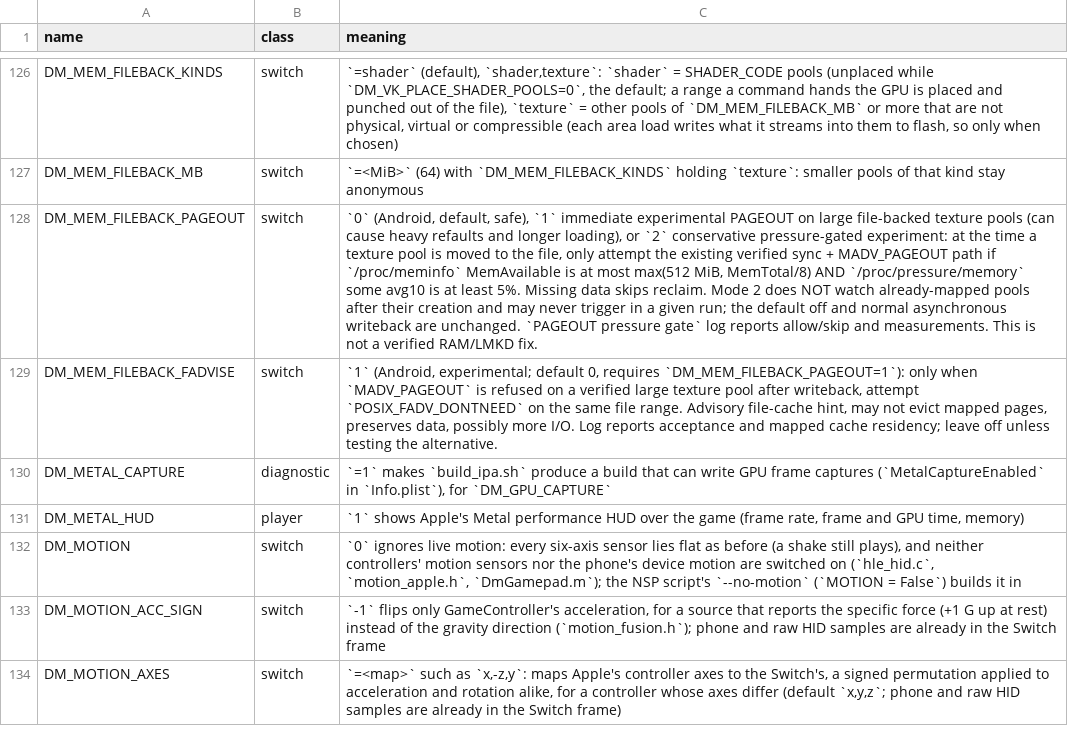
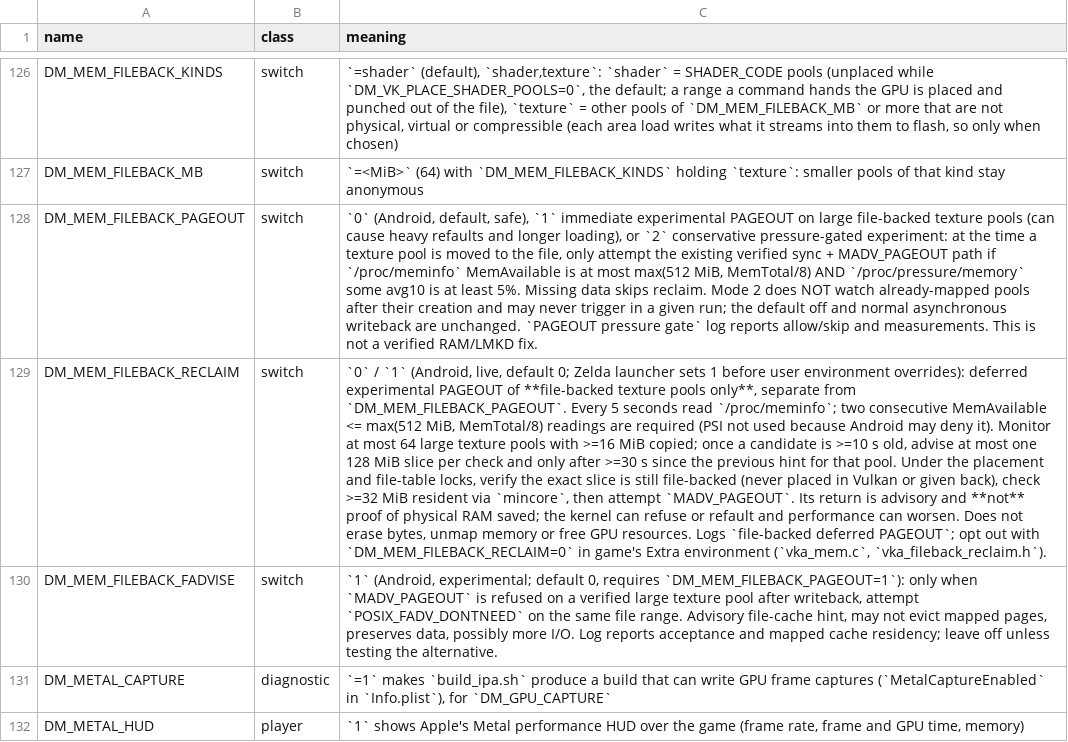
Before and after one commit to Juniklx/BananaNative, a TSV file: docs/env_switches.tsv, drawn as a sheet; only a part is shown, gaps mark what is left out; the shorter side is filled out with more unchanged rows; the diff names each change by its address in the sheet, - before the commit and + after, or states it on an @@ line.

Commit message:
docs(memory): record deferred file-backed reclaim safety limits and expected trade-offs

```diff
--- a/docs/env_switches.tsv
+++ b/docs/env_switches.tsv
+row 129: DM_MEM_FILEBACK_RECLAIM | switch | `0` / `1` (Android, live, default 0; Zelda launcher sets 1 before user environment overrides): deferred experimental PAGEOUT of **file-backed texture pools only**, separate from `DM_MEM_FILEBACK_PAGEOUT`. Every 5 seconds read `/proc/meminfo`; two consecutive MemAvailable <= max(512 MiB, MemTotal/8) readings are required (PSI not used because Android may deny it). Monitor at most 64 large texture pools with >=16 MiB copied; once a candidate is >=10 s old, advise at most one 128 MiB slice per check and only after >=30 s since the previous hint for that pool. Under the placement and file-table locks, verify the exact slice is still file-backed (never placed in Vulkan or given back), check >=32 MiB resident via `mincore`, then attempt `MADV_PAGEOUT`. Its return is advisory and **not** proof of physical RAM saved; the kernel can refuse or refault and performance can worsen. Does not erase bytes, unmap memory or free GPU resources. Logs `file-backed deferred PAGEOUT`; opt out with `DM_MEM_FILEBACK_RECLAIM=0` in game's Extra environment (`vka_mem.c`, `vka_fileback_reclaim.h`).
```
